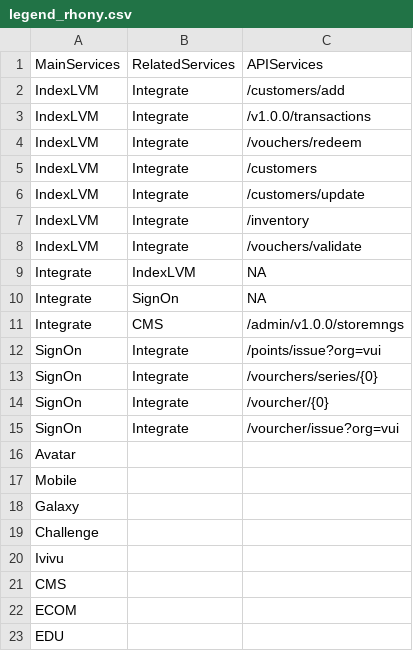
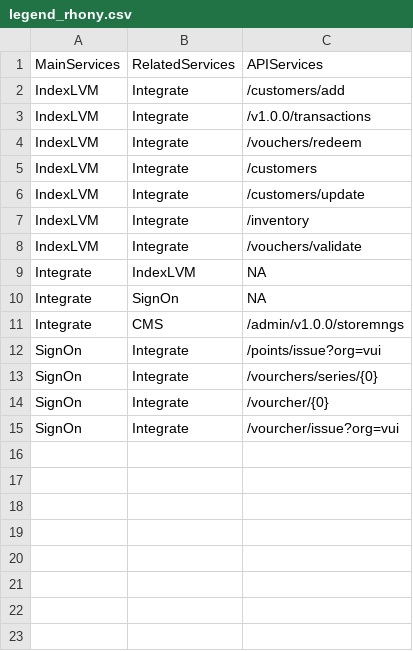
Before and after one commit to luckyfun/test, a CSV file: legend_rhony.csv, drawn as a sheet.

Commit message:
Update legend_rhony.csv

```diff
--- a/legend_rhony.csv
+++ b/legend_rhony.csv
@@ -15,9 +15 @@ SignOn,Integrate,"/vourcher/{0}"
 SignOn,Integrate,"/vourcher/issue?org=vui"
-Avatar,,
-Mobile,,
-Galaxy,,
-Challenge,,
-Ivivu,,
-CMS,,
-ECOM,,
-EDU,,
```
